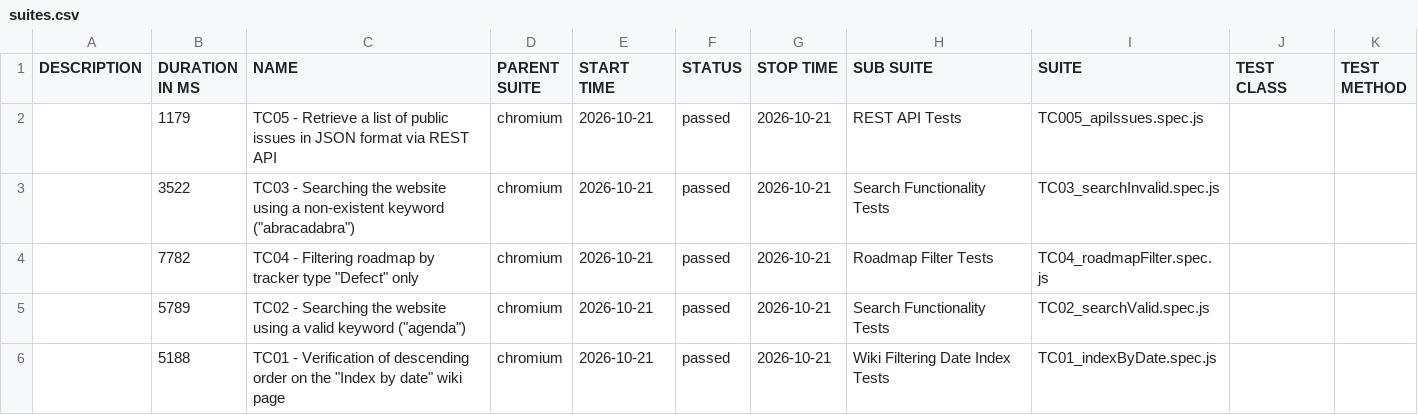
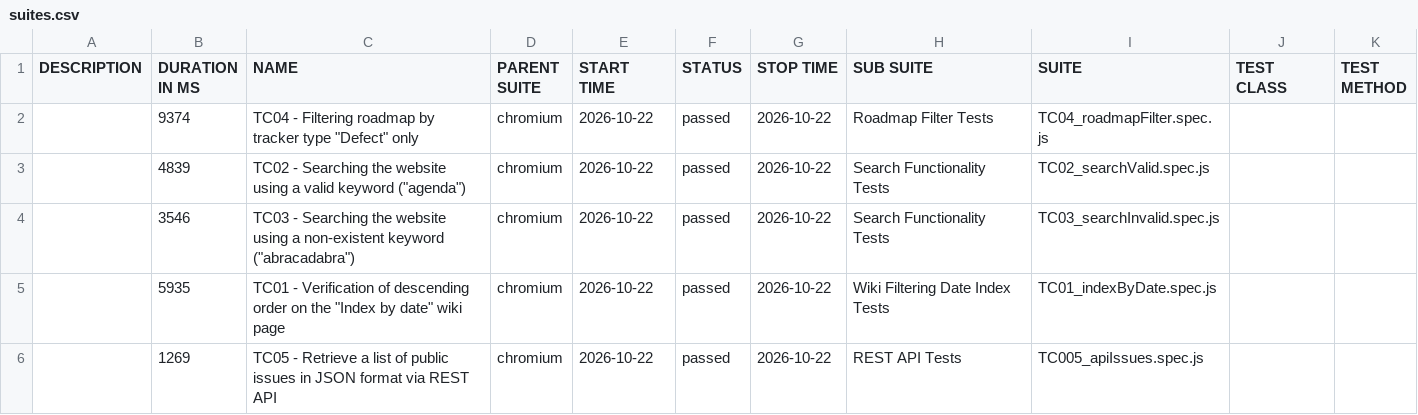
Before and after one commit to VoloshynVolodymyr/redmine-playwright-tests, a CSV file: data/suites.csv, drawn as a sheet.

```diff
--- a/data/suites.csv
+++ b/data/suites.csv
@@ -1,6 +1,6 @@
 "DESCRIPTION","DURATION IN MS","NAME","PARENT SUITE","START TIME","STATUS","STOP TIME","SUB SUITE","SUITE","TEST CLASS","TEST METHOD"
-"","1179","TC05 - Retrieve a list of public issues in JSON format via REST API","chromium","2026-10-21","passed","2026-10-21","REST API Tests","TC005_apiIssues.spec.js","",""
-"","3522","TC03 - Searching the website using a non-existent keyword (""abracadabra"")","chromium","2026-10-21","passed","2026-10-21","Search Functionality Tests","TC03_searchInvalid.spec.js","",""
-"","7782","TC04 - Filtering roadmap by tracker type ""Defect"" only","chromium","2026-10-21","passed","2026-10-21","Roadmap Filter Tests","TC04_roadmapFilter.spec.js","",""
-"","5789","TC02 - Searching the website using a valid keyword (""agenda"")","chromium","2026-10-21","passed","2026-10-21","Search Functionality Tests","TC02_searchValid.spec.js","",""
-"","5188","TC01 - Verification of descending order on the ""Index by date"" wiki page","chromium","2026-10-21","passed","2026-10-21","Wiki Filtering Date Index Tests","TC01_indexByDate.spec.js","",""
+"","9374","TC04 - Filtering roadmap by tracker type ""Defect"" only","chromium","2026-10-22","passed","2026-10-22","Roadmap Filter Tests","TC04_roadmapFilter.spec.js","",""
+"","4839","TC02 - Searching the website using a valid keyword (""agenda"")","chromium","2026-10-22","passed","2026-10-22","Search Functionality Tests","TC02_searchValid.spec.js","",""
+"","3546","TC03 - Searching the website using a non-existent keyword (""abracadabra"")","chromium","2026-10-22","passed","2026-10-22","Search Functionality Tests","TC03_searchInvalid.spec.js","",""
+"","5935","TC01 - Verification of descending order on the ""Index by date"" wiki page","chromium","2026-10-22","passed","2026-10-22","Wiki Filtering Date Index Tests","TC01_indexByDate.spec.js","",""
+"","1269","TC05 - Retrieve a list of public issues in JSON format via REST API","chromium","2026-10-22","passed","2026-10-22","REST API Tests","TC005_apiIssues.spec.js","",""
```
Also changed, not shown: 23 other files.
